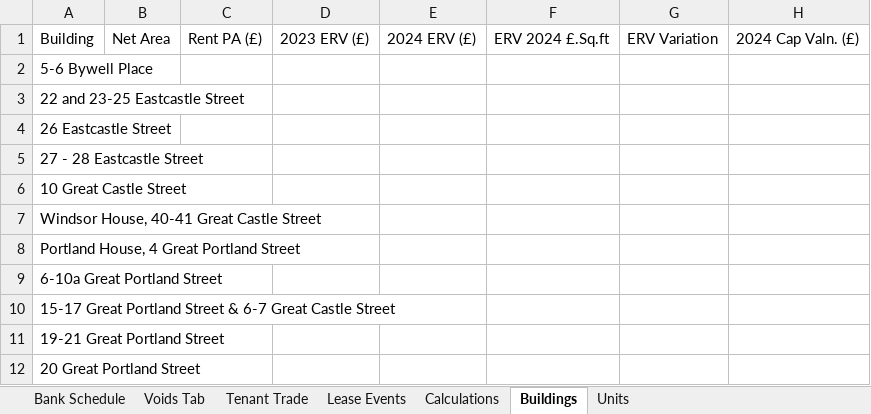
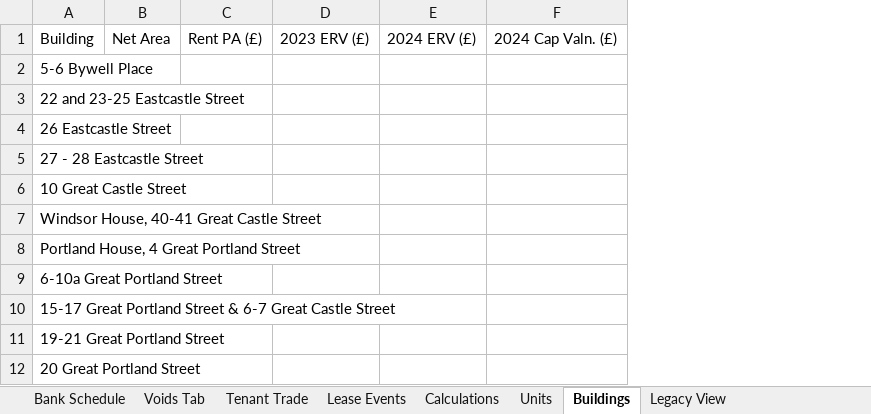
Before and after one commit to simoPh83/bankScheduleSanitizer, an Excel workbook: data/10_VBA.xlsm, sheet Buildings, drawn as a sheet; only a part is shown; values as stored, in another font and other column widths than the file's, no borders; the diff names each change by its address in the sheet, - before the commit and + after, or states it on an @@ line.

```diff
--- a/data/10_VBA.xlsm (sheet Buildings)
+++ b/data/10_VBA.xlsm (sheet Buildings)
+sheet tab: Legacy View
@@ sheet tab order changed: Bank Schedule | Voids Tab | Tenant Trade | Lease Events | Calculations | Units | Buildings | Legacy View @@
-column F, row 1: ERV 2024 £.Sq.ft
-column G, row 1: ERV Variation
```
Also changed, not shown: sheet Units, formulas that keep their value, 47 other files.
